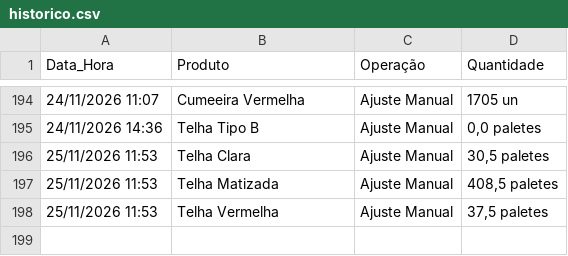
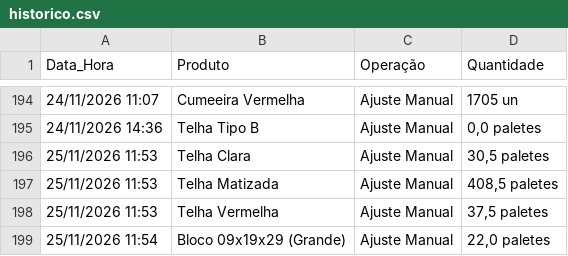
Before and after one commit to rolsimonassi-max/estoque-ceramica, a CSV file: historico.csv, drawn as a sheet; only a part is shown, gaps mark what is left out.

Commit message:
Atualização automática de historico.csv [skip ci]

```diff
--- a/historico.csv
+++ b/historico.csv
@@ -198 +198,2 @@ Data_Hora,Produto,Operação,Quantidade
 25/11/2026 11:53,Telha Vermelha,Ajuste Manual,"37,5 paletes"
+25/11/2026 11:54,Bloco 09x19x29 (Grande),Ajuste Manual,"22,0 paletes"
```
